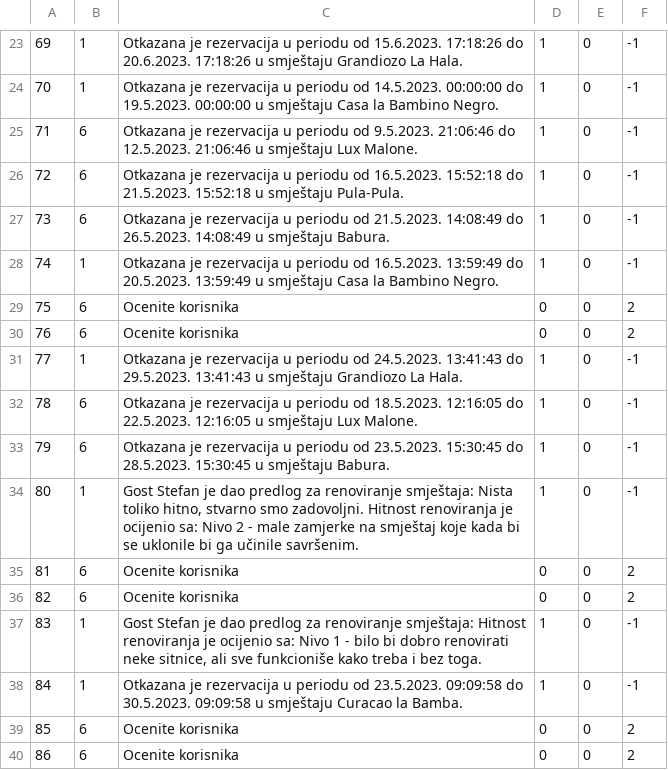
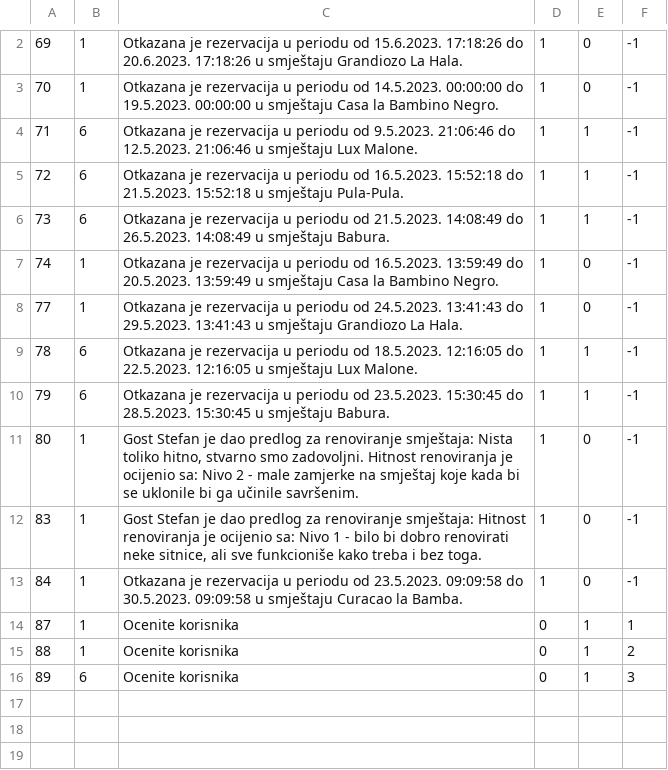
Before and after one commit to uslje13/turisticka-agencija, a CSV file: TravelAgency/Resources/Data/notification.csv, drawn as a sheet; only a part is shown, gaps mark what is left out; the diff covers the shown part only.

```diff
--- a/TravelAgency/Resources/Data/notification.csv
+++ b/TravelAgency/Resources/Data/notification.csv
@@ -24,17 +3,14 @@
 70|1|Otkazana je rezervacija u periodu od 14.5.2023. 00:00:00 do 19.5.2023. 00:00:00 u smještaju Casa la Bambino Negro.|1|0|-1
-71|6|Otkazana je rezervacija u periodu od 9.5.2023. 21:06:46 do 12.5.2023. 21:06:46 u smještaju Lux Malone.|1|0|-1
-72|6|Otkazana je rezervacija u periodu od 16.5.2023. 15:52:18 do 21.5.2023. 15:52:18 u smještaju Pula-Pula.|1|0|-1
-73|6|Otkazana je rezervacija u periodu od 21.5.2023. 14:08:49 do 26.5.2023. 14:08:49 u smještaju Babura.|1|0|-1
+71|6|Otkazana je rezervacija u periodu od 9.5.2023. 21:06:46 do 12.5.2023. 21:06:46 u smještaju Lux Malone.|1|1|-1
+72|6|Otkazana je rezervacija u periodu od 16.5.2023. 15:52:18 do 21.5.2023. 15:52:18 u smještaju Pula-Pula.|1|1|-1
+73|6|Otkazana je rezervacija u periodu od 21.5.2023. 14:08:49 do 26.5.2023. 14:08:49 u smještaju Babura.|1|1|-1
 74|1|Otkazana je rezervacija u periodu od 16.5.2023. 13:59:49 do 20.5.2023. 13:59:49 u smještaju Casa la Bambino Negro.|1|0|-1
-75|6|Ocenite korisnika|0|0|2
-76|6|Ocenite korisnika|0|0|2
 77|1|Otkazana je rezervacija u periodu od 24.5.2023. 13:41:43 do 29.5.2023. 13:41:43 u smještaju Grandiozo La Hala.|1|0|-1
-78|6|Otkazana je rezervacija u periodu od 18.5.2023. 12:16:05 do 22.5.2023. 12:16:05 u smještaju Lux Malone.|1|0|-1
-79|6|Otkazana je rezervacija u periodu od 23.5.2023. 15:30:45 do 28.5.2023. 15:30:45 u smještaju Babura.|1|0|-1
+78|6|Otkazana je rezervacija u periodu od 18.5.2023. 12:16:05 do 22.5.2023. 12:16:05 u smještaju Lux Malone.|1|1|-1
+79|6|Otkazana je rezervacija u periodu od 23.5.2023. 15:30:45 do 28.5.2023. 15:30:45 u smještaju Babura.|1|1|-1
 80|1|Gost Stefan je dao predlog za renoviranje smještaja: Nista toliko hitno, stvarno smo zadovoljni.	Hitnost renoviranja je ocijenio sa: Nivo 2 - male zamjerke na smještaj koje kada bi se uklonile bi ga učinile savršenim.|1|0|-1
-81|6|Ocenite korisnika|0|0|2
-82|6|Ocenite korisnika|0|0|2
 83|1|Gost Stefan je dao predlog za renoviranje smještaja:  Hitnost renoviranja je ocijenio sa: Nivo 1 - bilo bi dobro renovirati neke sitnice, ali sve funkcioniše kako treba i bez toga.|1|0|-1
 84|1|Otkazana je rezervacija u periodu od 23.5.2023. 09:09:58 do 30.5.2023. 09:09:58 u smještaju Curacao la Bamba.|1|0|-1
-85|6|Ocenite korisnika|0|0|2
-86|6|Ocenite korisnika|0|0|2
+87|1|Ocenite korisnika|0|1|1
+88|1|Ocenite korisnika|0|1|2
+89|6|Ocenite korisnika|0|1|3
```
Also changed, not shown: 21 removed rows elsewhere in this file, 14 other files.
